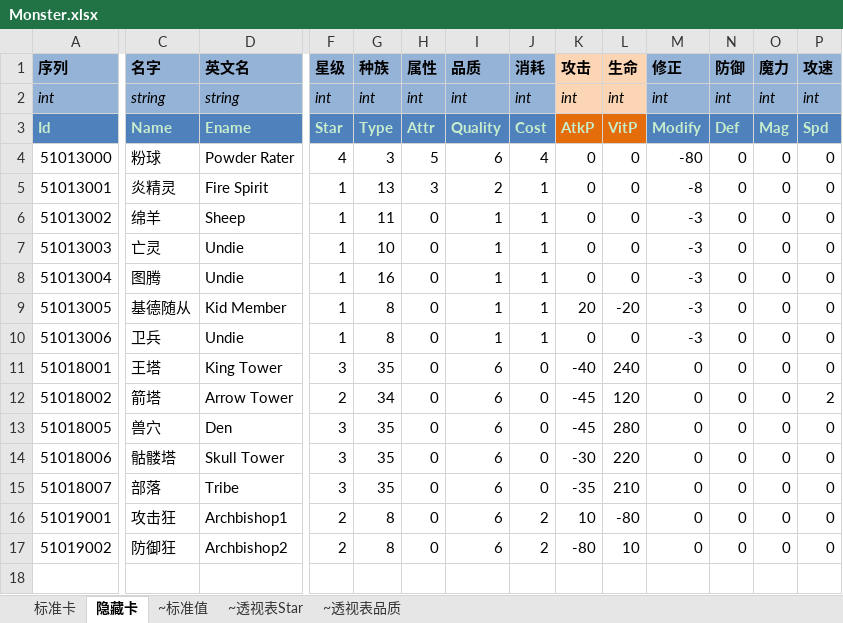
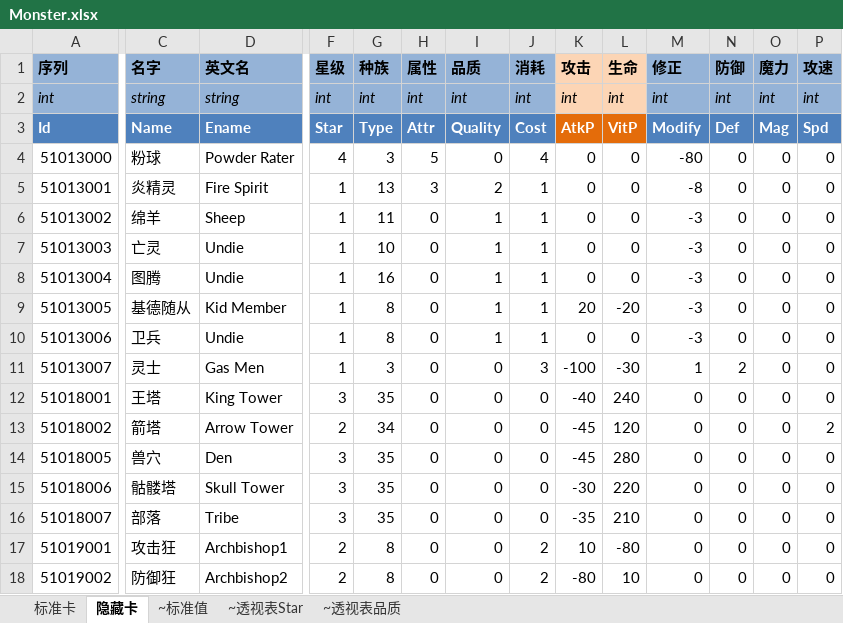
Before and after one commit to realeternia/TOMClassic, an Excel workbook: ConfigData/Xlsx/Monster.xlsx, sheet 隐藏卡, drawn as a sheet; only a part is shown, gaps mark what is left out; values as stored, in another font and other column widths than the file's, no borders; conditional formats and table styles not drawn; addresses are those after the commit; rows hold the shown columns only; the diff covers the shown part only; the diff names each change by its address in the sheet, - before the commit and + after, or states it on an @@ line.

```diff
--- a/ConfigData/Xlsx/Monster.xlsx (sheet 隐藏卡)
+++ b/ConfigData/Xlsx/Monster.xlsx (sheet 隐藏卡)
-A3:P3 text colour: #C7EDCC
+A3:P3 text colour: #FFFFFF
-I4 (品质): 6
+I4 (品质): 0
+row 11: 51013007 | 灵士 | Gas Men | 1 | 3 | 0 | 0 | 3 | -100 | -30 | 1 | 2 | 0 | 0
-I12:I18 (品质): 6
+I12:I18 (品质): 0
```
Also changed, not shown: cell formats elsewhere in this sheet, sheet 标准卡, sheet ~标准值, formulas that keep their value, ConfigData/Xlsx/Spell.xlsx, 2 other files.
